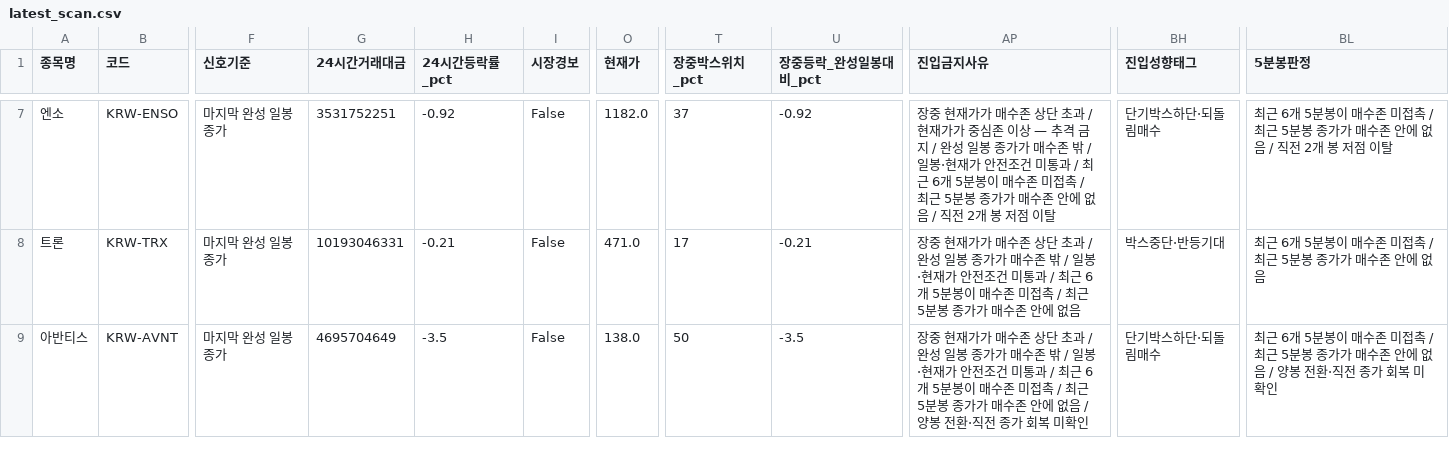
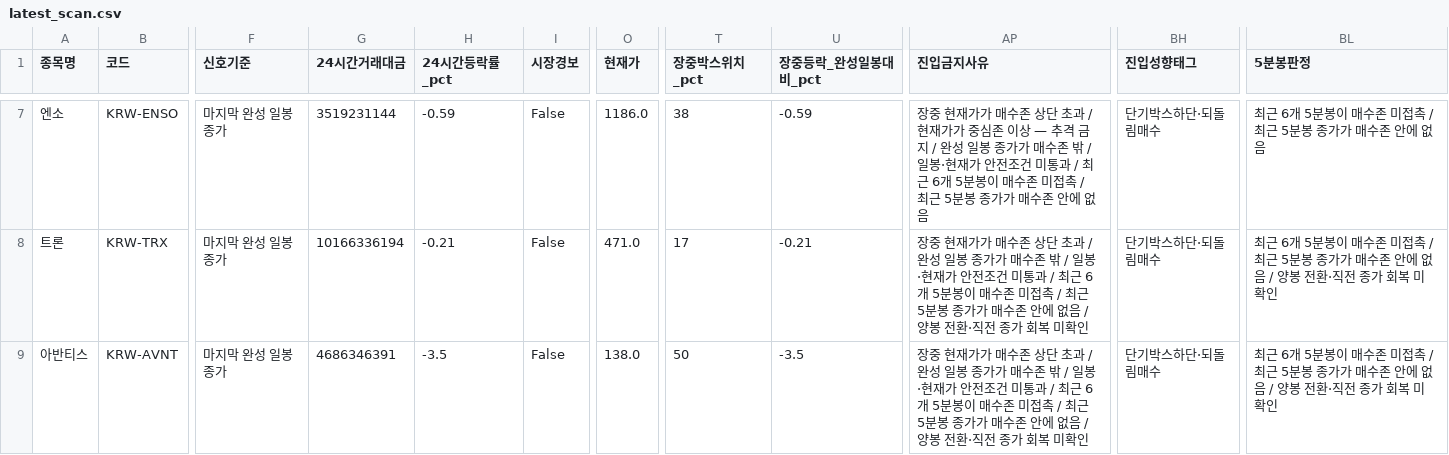
Before and after one commit to anna0205ms-stack/today-coin-explorer, a CSV file: outputs/latest_scan.csv, drawn as a sheet; only a part is shown, gaps mark what is left out; the diff covers the shown part only; the diff names each change by its address in the sheet, - before the commit and + after, or states it on an @@ line.

```diff
--- a/outputs/latest_scan.csv
+++ b/outputs/latest_scan.csv
-G7 (24시간거래대금): 3531752251
+G7 (24시간거래대금): 3519231144
-H7 (24시간등락률_pct): -0.92
+H7 (24시간등락률_pct): -0.59
-O7 (현재가): 1182.0
+O7 (현재가): 1186.0
-T7 (장중박스위치_pct): 37
+T7 (장중박스위치_pct): 38
-U7 (장중등락_완성일봉대비_pct): -0.92
+U7 (장중등락_완성일봉대비_pct): -0.59
-AP7 (진입금지사유): …에 없음 / 직전 2개 봉 저점 이탈
+AP7 (진입금지사유): …에 없음
-BL7 (5분봉판정): …에 없음 / 직전 2개 봉 저점 이탈
+BL7 (5분봉판정): …에 없음
-G8 (24시간거래대금): 10193046331
+G8 (24시간거래대금): 10166336194
-AP8 (진입금지사유): …에 없음
+AP8 (진입금지사유): …에 없음 / 양봉 전환·직전 종가 회복 미확인
-BH8 (진입성향태그): 박스중단·반등기대
+BH8 (진입성향태그): 단기박스하단·되돌림매수
-BL8 (5분봉판정): …에 없음
+BL8 (5분봉판정): …에 없음 / 양봉 전환·직전 종가 회복 미확인
-G9 (24시간거래대금): 4695704649
+G9 (24시간거래대금): 4686346391
```
Also changed, not shown: 48 edited cells elsewhere in this file, outputs/pre_breakout_reclaim.csv, 50 other files.
